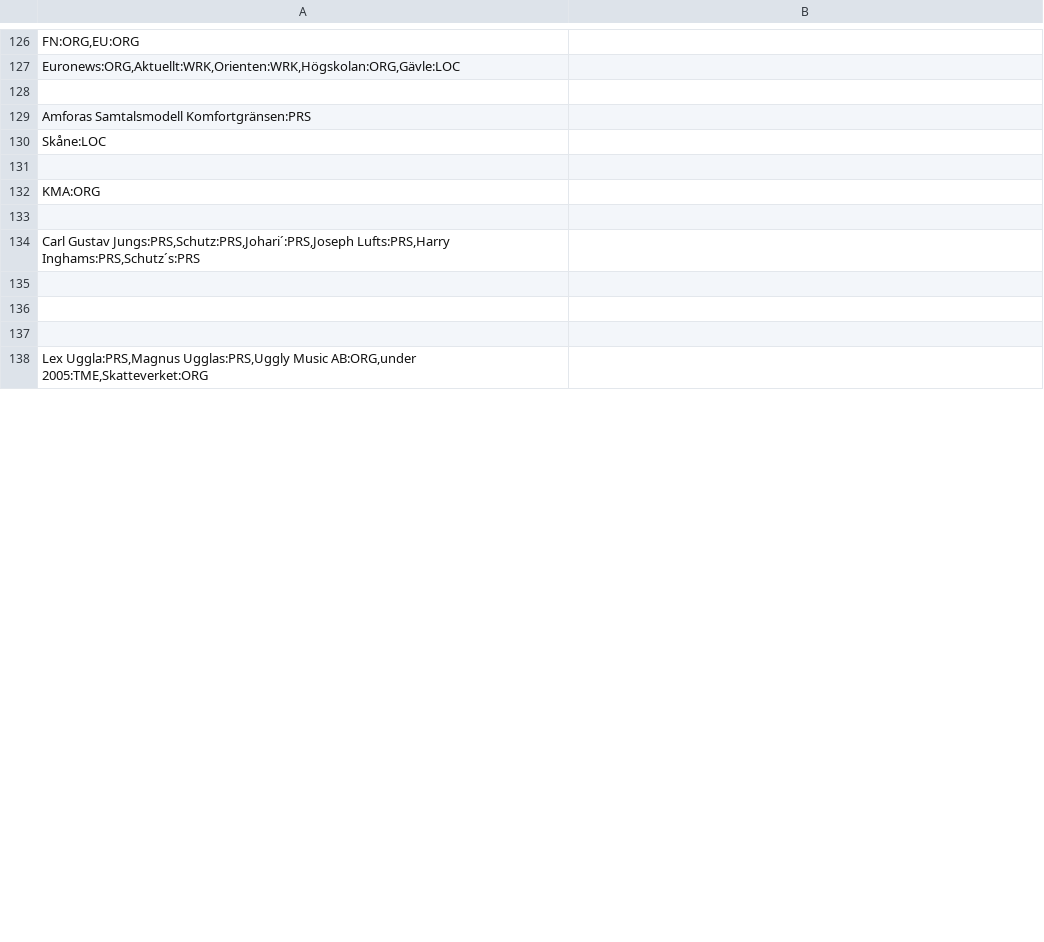
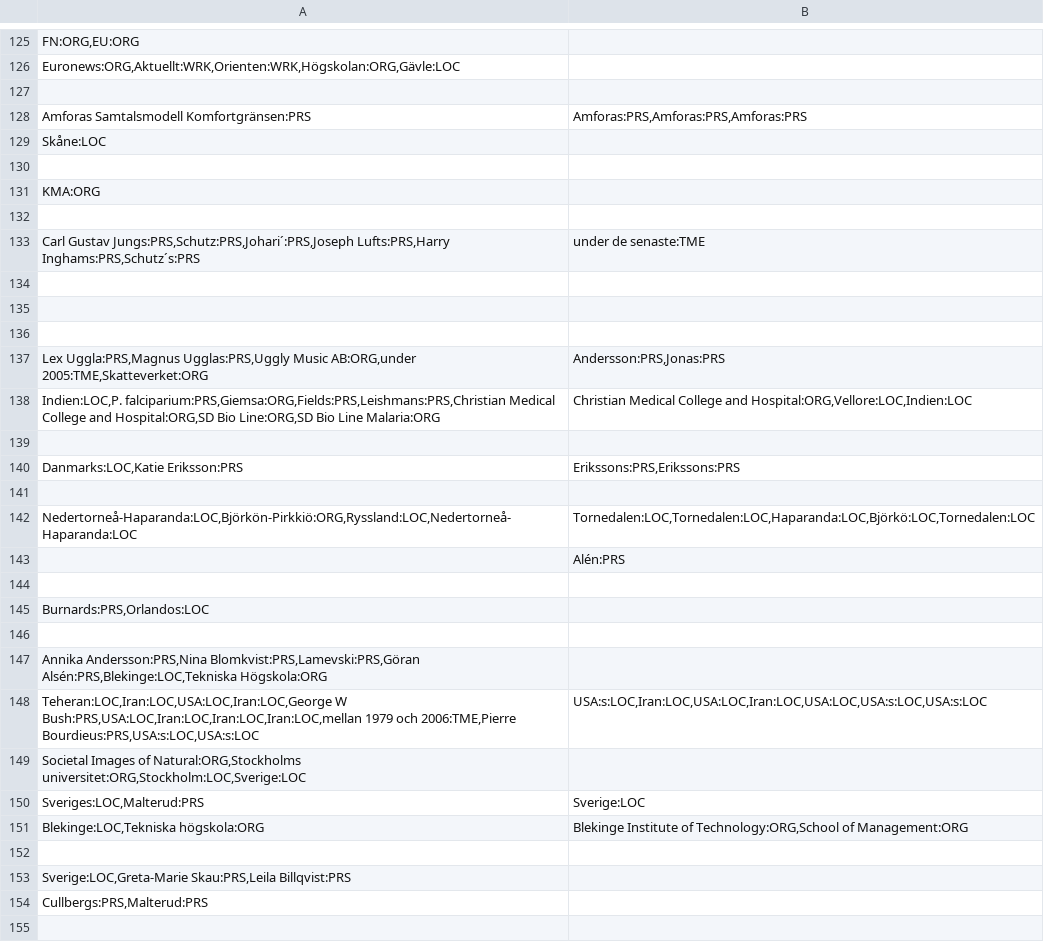
Before and after one commit to ginawelsh/masters_thesis, a CSV file: src/2_text_analysis_scripts/results/formal/linguistic_analysis_entities.csv, drawn as a sheet; only a part is shown, gaps mark what is left out; the shorter side is filled out with more unchanged rows; addresses are those after the commit; the diff covers the shown part only; the diff names each change by its address in the sheet, - before the commit and + after, or states it on an @@ line.

```diff
--- a/src/2_text_analysis_scripts/results/formal/linguistic_analysis_entities.csv
+++ b/src/2_text_analysis_scripts/results/formal/linguistic_analysis_entities.csv
-B128: (empty)
+B128: Amforas:PRS,Amforas:PRS,Amforas:PRS
-B133: (empty)
+B133: under de senaste:TME
+row 137: Lex Uggla:PRS,Magnus Ugglas:PRS,Uggly Music AB:ORG,under 2005:TME,Skatteverket:ORG | Andersson:PRS,Jonas:PRS
+row 138: Indien:LOC,P. falciparium:PRS,Giemsa:ORG,Fields:PRS,Leishmans:PRS,Christian Medical College and Hospital:ORG,SD Bio Line:ORG,SD Bio Line Malaria:ORG | Christian Medical College and Hospital:ORG,Vellore:LOC,Indien:LOC
+row 139: (empty)
+row 140: Danmarks:LOC,Katie Eriksson:PRS | Erikssons:PRS,Erikssons:PRS
+row 141: (empty)
+row 142: Nedertorneå-Haparanda:LOC,Björkön-Pirkkiö:ORG,Ryssland:LOC,Nedertorneå-Haparanda:LOC | Tornedalen:LOC,Tornedalen:LOC,Haparanda:LOC,Björkö:LOC,Tornedalen:LOC
+row 143:  | Alén:PRS
+row 144: (empty)
+row 145: Burnards:PRS,Orlandos:LOC
+row 146: (empty)
+row 147: Annika Andersson:PRS,Nina Blomkvist:PRS,Lamevski:PRS,Göran Alsén:PRS,Blekinge:LOC,Tekniska Högskola:ORG
+row 148: Teheran:LOC,Iran:LOC,USA:LOC,Iran:LOC,George W Bush:PRS,USA:LOC,Iran:LOC,Iran:LOC,Iran:LOC,mellan 1979 och 2006:TME,Pierre Bourdieus:PRS,USA:s:LOC,USA:s:LOC | USA:s:LOC,Iran:LOC,USA:LOC,Iran:LOC,USA:LOC,USA:s:LOC,USA:s:LOC
+row 149: Societal Images of Natural:ORG,Stockholms universitet:ORG,Stockholm:LOC,Sverige:LOC
+row 150: Sveriges:LOC,Malterud:PRS | Sverige:LOC
+row 151: Blekinge:LOC,Tekniska högskola:ORG | Blekinge Institute of Technology:ORG,School of Management:ORG
+row 152: (empty)
+row 153: Sverige:LOC,Greta-Marie Skau:PRS,Leila Billqvist:PRS
+row 154: Cullbergs:PRS,Malterud:PRS
+row 155: (empty)
```
Also changed, not shown: 16 added rows, 3 removed rows and 36 edited cells elsewhere in this file, src/1_data_collection/human_abstracts/master_human_theses.csv, src/2_text_analysis_scripts/csv_files/pragmatic_markers_formal.csv, 39 other files.
